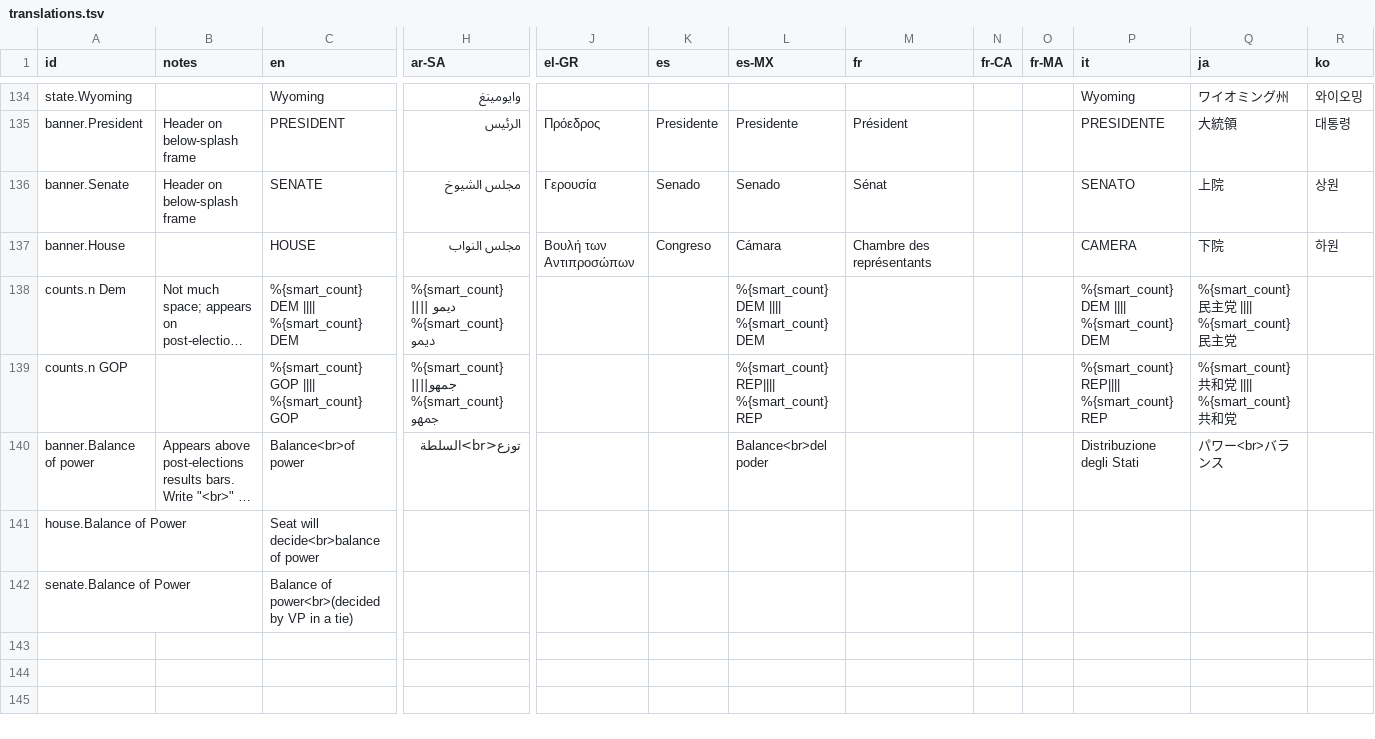
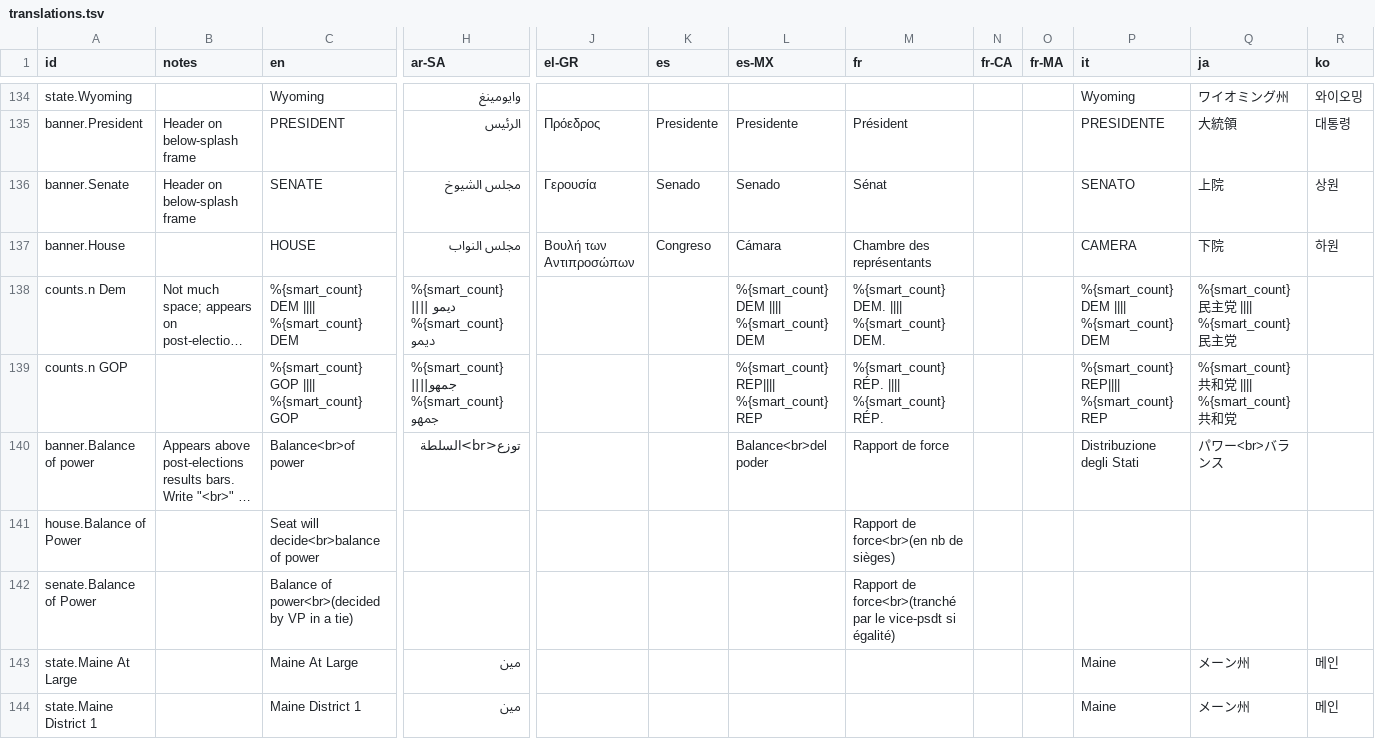
Before and after one commit to huffpostdata/decision-2016, a TSV file: app/google-sheets/translations.tsv, drawn as a sheet; only a part is shown, gaps mark what is left out; long unchanged cells end in …; rows hold the shown columns only; the diff covers the shown part only; the diff names each change by its address in the sheet, - before the commit and + after, or states it on an @@ line.

Commit message:
latest translations

```diff
--- a/app/google-sheets/translations.tsv
+++ b/app/google-sheets/translations.tsv
-M138 (fr): (empty)
+M138 (fr): %{smart_count} DEM. |||| %{smart_count} DEM.
-M139 (fr): (empty)
+M139 (fr): %{smart_count} RÉP. |||| %{smart_count} RÉP.
-M140 (fr): (empty)
+M140 (fr): Rapport de force
-M141 (fr): (empty)
+M141 (fr): Rapport de force<br>(en nb de sièges)
-M142 (fr): (empty)
+M142 (fr): Rapport de force<br>(tranché par le vice-psdt si égalité)
+row 143: state.Maine At Large |  | Maine At Large | مين |  |  |  |  |  |  | Maine | メーン州 | 메인
+row 144: state.Maine District 1 |  | Maine District 1 | مين |  |  |  |  |  |  | Maine | メーン州 | 메인
```
Also changed, not shown: 6 added rows and 3 edited cells elsewhere in this file.
